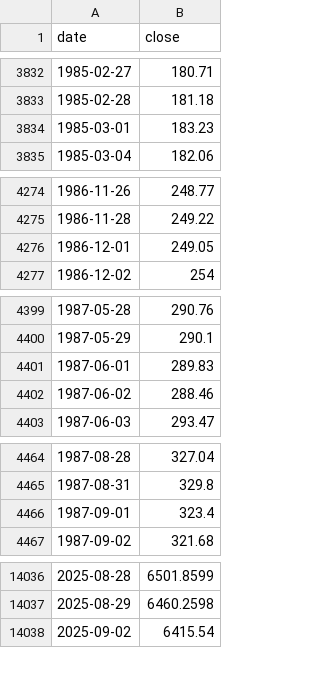
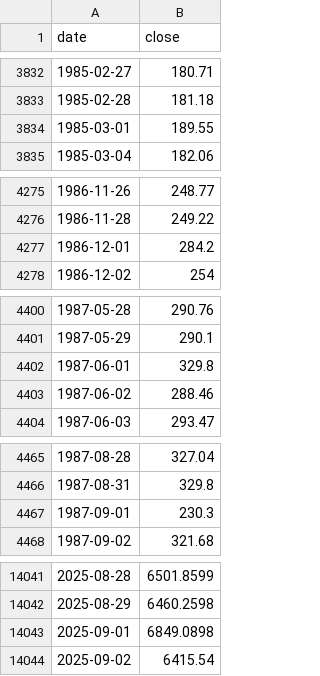
Before and after one commit to natalivm/Futures_Trading, a CSV file: cycles/data/GSPC.csv, drawn as a sheet; only a part is shown, gaps mark what is left out; the diff covers the shown part only.

```diff
--- a/cycles/data/GSPC.csv
+++ b/cycles/data/GSPC.csv
@@ -3833,3 +3833,3 @@ date,close
 1985-02-28,181.18
-1985-03-01,183.23
+1985-03-01,189.55
 1985-03-04,182.06
@@ -4275,3 +4276,3 @@ date,close
 1986-11-28,249.22
-1986-12-01,249.05
+1986-12-01,284.2
 1986-12-02,254
@@ -4400,3 +4401,3 @@ date,close
 1987-05-29,290.1
-1987-06-01,289.83
+1987-06-01,329.8
 1987-06-02,288.46
@@ -4465,3 +4466,3 @@ date,close
 1987-08-31,329.8
-1987-09-01,323.4
+1987-09-01,230.3
 1987-09-02,321.68
@@ -14037,2 +14042,3 @@ date,close
 2025-08-29,6460.2598
+2025-09-01,6849.0898
 2025-09-02,6415.54
```
Also changed, not shown: 5 added rows and 107 edited cells elsewhere in this file, cycles/data/CL_F.csv, cycles/data/DJI.csv, 26 other files.
